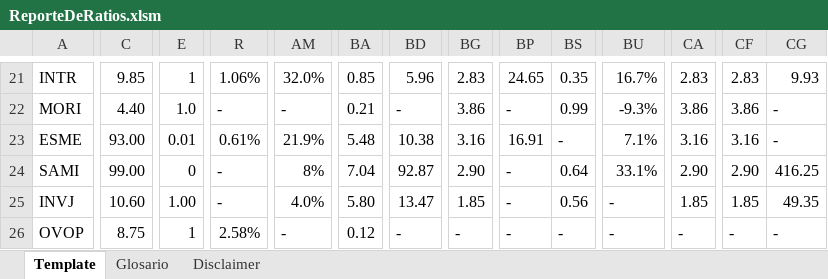
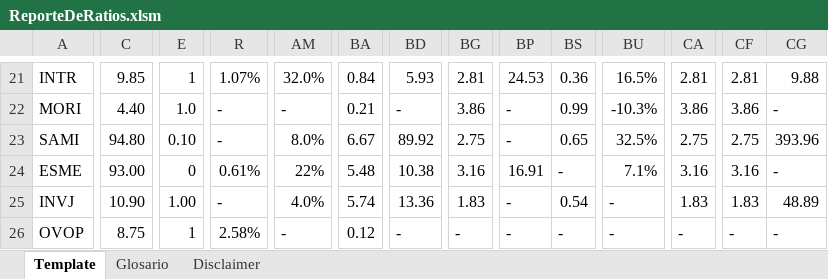
Before and after one commit to invertironlineargentina/APISamples, an Excel workbook: excel/ReporteDeRatios.xlsm, sheet Template, drawn as a sheet; only a part is shown, gaps mark what is left out; values as stored, in another font and other column widths than the file's, no cell formats; charts and pictures not drawn; removed rows and columns are numbered as before the commit, all else as after; rows hold the shown columns only; the diff covers the shown part only; the diff names each change by its address in the sheet, - before the commit and + after, or states it on an @@ line.

```diff
--- a/excel/ReporteDeRatios.xlsm (sheet Template)
+++ b/excel/ReporteDeRatios.xlsm (sheet Template)
-R21: 1.06%
+R21: 1.07%
-BA21: 0.85
+BA21: 0.84
-BD21: 5.96
+BD21: 5.93
-BG21: 2.83
+BG21: 2.81
-BP21: 24.65
+BP21: 24.53
-BS21: 0.35
+BS21: 0.36
-BU21: 16.7%
+BU21: 16.5%
-CA21: 2.83
+CA21: 2.81
-CF21: 2.83
+CF21: 2.81
-CG21: 9.93
+CG21: 9.88
-BU22: -9.3%
+BU22: -10.3%
+row 23: SAMI | 94.80 | 0.10 | - | 8.0% | 6.67 | 89.92 | 2.75 | - | 0.65 | 32.5% | 2.75 | 2.75 | 393.96
-E24: 0.01
+E24: 0
-AM24: 21.9%
+AM24: 22%
-row 24: SAMI | 99.00 | 0 | - | 8% | 7.04 | 92.87 | 2.90 | - | 0.64 | 33.1% | 2.90 | 2.90 | 416.25
-C25: 10.60
+C25: 10.90
-BA25: 5.80
+BA25: 5.74
-BD25: 13.47
+BD25: 13.36
-BG25: 1.85
+BG25: 1.83
-BS25: 0.56
+BS25: 0.54
-CA25: 1.85
+CA25: 1.83
-CF25: 1.85
+CF25: 1.83
-CG25: 49.35
+CG25: 48.89
```
Also changed, not shown: 6 added rows, 6 removed rows and 944 edited cells elsewhere in this sheet, sheet Disclaimer, cell formats, formulas that keep their value, charts or pictures.
